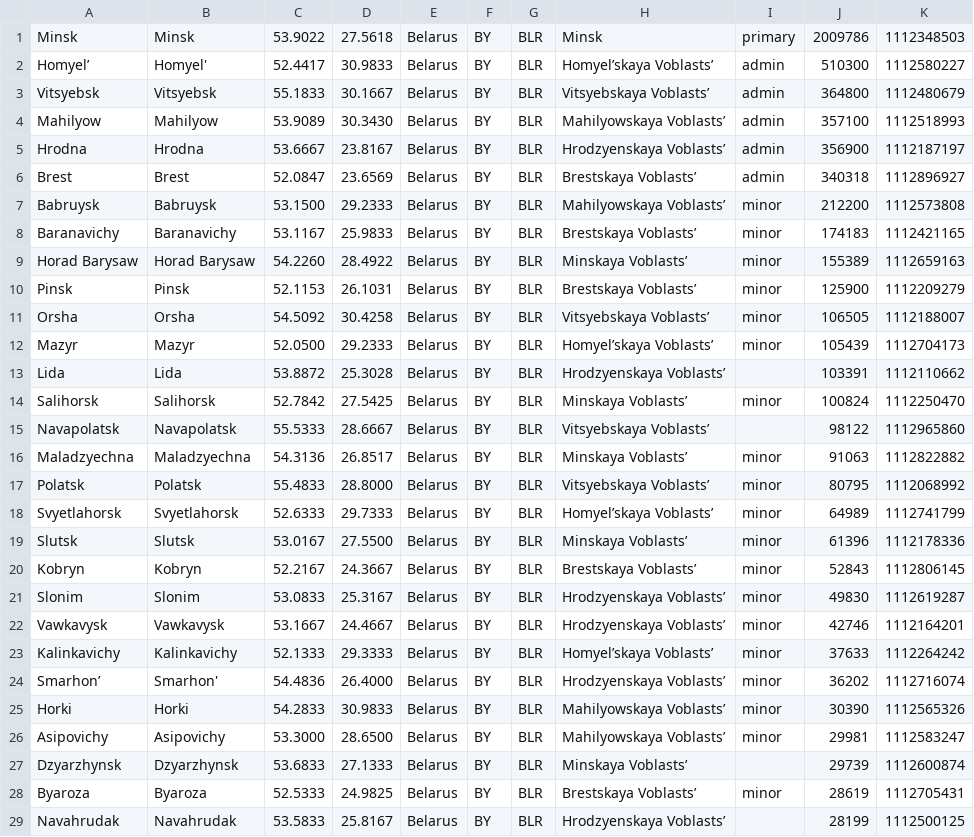
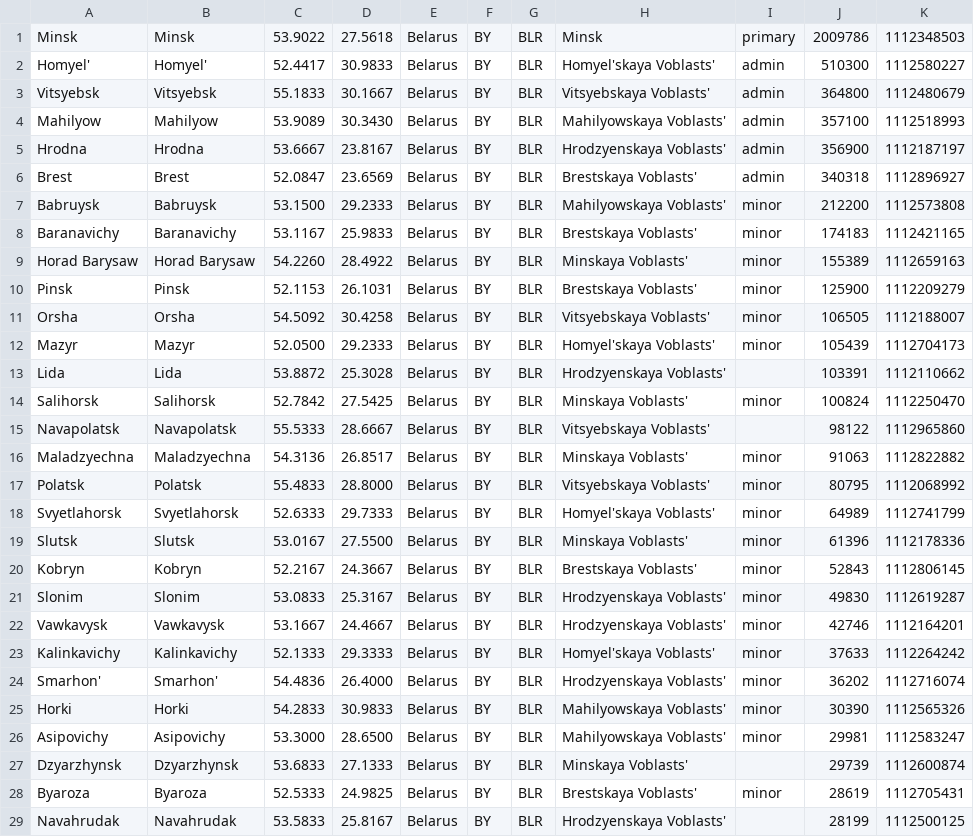
Before and after one commit to kwgo/country_code, a CSV file: app/src/main/res/raw/city_by.csv, drawn as a sheet; only a part is shown; the diff covers the shown part only; the diff names each change by its address in the sheet, - before the commit and + after, or states it on an @@ line.

```diff
--- a/app/src/main/res/raw/city_by.csv
+++ b/app/src/main/res/raw/city_by.csv
-A2: Homyel’
+A2: Homyel'
-H2: Homyel’skaya Voblasts’
+H2: Homyel'skaya Voblasts'
-H3: Vitsyebskaya Voblasts’
+H3: Vitsyebskaya Voblasts'
-H4: Mahilyowskaya Voblasts’
+H4: Mahilyowskaya Voblasts'
-H5: Hrodzyenskaya Voblasts’
+H5: Hrodzyenskaya Voblasts'
-H6: Brestskaya Voblasts’
+H6: Brestskaya Voblasts'
-H7: Mahilyowskaya Voblasts’
+H7: Mahilyowskaya Voblasts'
-H8: Brestskaya Voblasts’
+H8: Brestskaya Voblasts'
-H9: Minskaya Voblasts’
+H9: Minskaya Voblasts'
-H10: Brestskaya Voblasts’
+H10: Brestskaya Voblasts'
-H11: Vitsyebskaya Voblasts’
+H11: Vitsyebskaya Voblasts'
-H12: Homyel’skaya Voblasts’
+H12: Homyel'skaya Voblasts'
-H13: Hrodzyenskaya Voblasts’
+H13: Hrodzyenskaya Voblasts'
-H14: Minskaya Voblasts’
+H14: Minskaya Voblasts'
-H15: Vitsyebskaya Voblasts’
+H15: Vitsyebskaya Voblasts'
-H16: Minskaya Voblasts’
+H16: Minskaya Voblasts'
-H17: Vitsyebskaya Voblasts’
+H17: Vitsyebskaya Voblasts'
-H18: Homyel’skaya Voblasts’
+H18: Homyel'skaya Voblasts'
-H19: Minskaya Voblasts’
+H19: Minskaya Voblasts'
-H20: Brestskaya Voblasts’
+H20: Brestskaya Voblasts'
-H21:H22: Hrodzyenskaya Voblasts’
+H21:H22: Hrodzyenskaya Voblasts'
-H23: Homyel’skaya Voblasts’
+H23: Homyel'skaya Voblasts'
-A24: Smarhon’
+A24: Smarhon'
-H24: Hrodzyenskaya Voblasts’
+H24: Hrodzyenskaya Voblasts'
-H25:H26: Mahilyowskaya Voblasts’
+H25:H26: Mahilyowskaya Voblasts'
-H27: Minskaya Voblasts’
+H27: Minskaya Voblasts'
-H28: Brestskaya Voblasts’
+H28: Brestskaya Voblasts'
-H29: Hrodzyenskaya Voblasts’
+H29: Hrodzyenskaya Voblasts'
```
Also changed, not shown: 66 edited cells elsewhere in this file, app/src/main/res/raw/city_am.csv, app/src/main/res/raw/city_fr.csv, 54 other files.
